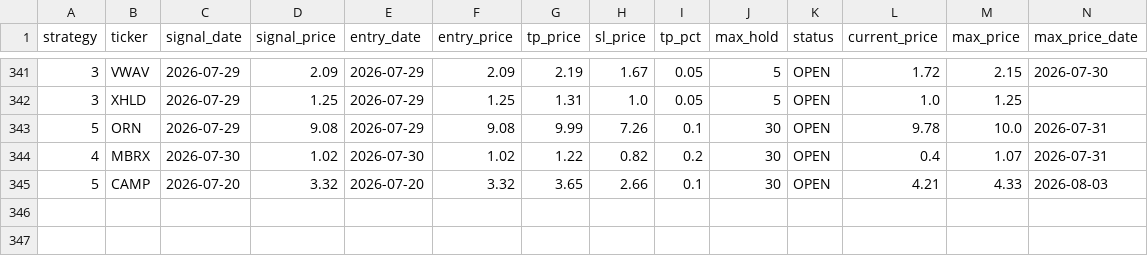
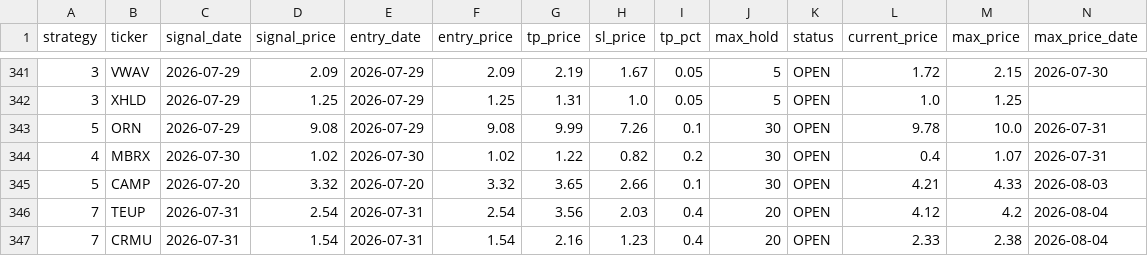
Before and after one commit to jayc950807/surge-scanner, a CSV file: data/closed_positions.csv, drawn as a sheet; only a part is shown, gaps mark what is left out; rows hold the shown columns only; the diff names each change by its address in the sheet, - before the commit and + after, or states it on an @@ line.

```diff
--- a/data/closed_positions.csv
+++ b/data/closed_positions.csv
+row 346: 7 | TEUP | 2026-07-31 | 2.54 | 2026-07-31 | 2.54 | 3.56 | 2.03 | 0.4 | 20 | OPEN | 4.12 | 4.2 | 2026-08-04
+row 347: 7 | CRMU | 2026-07-31 | 1.54 | 2026-07-31 | 1.54 | 2.16 | 1.23 | 0.4 | 20 | OPEN | 2.33 | 2.38 | 2026-08-04
```
Also changed, not shown: data/history.csv, data/open_positions.csv, 3 other files.
